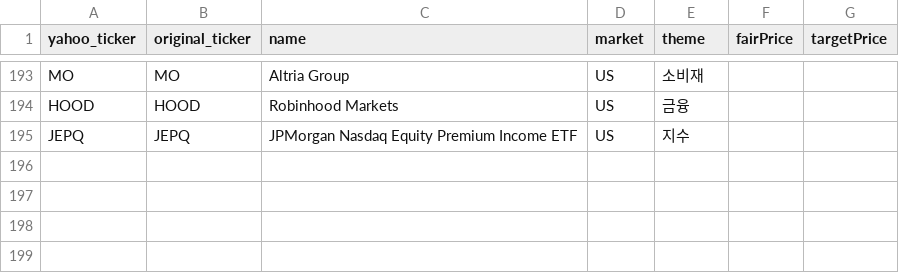
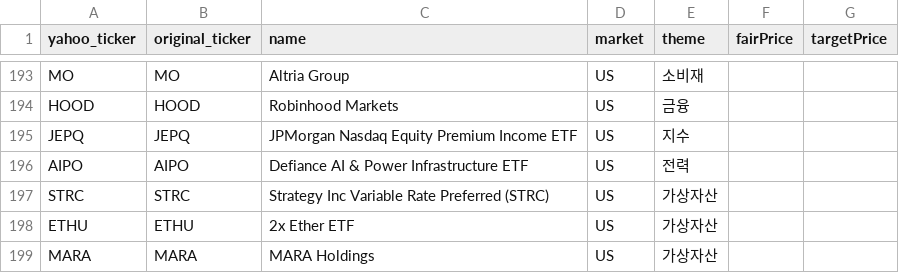
Before and after one commit to 990501s-design/stock-supporter, a CSV file: 종목_야후티커_매핑.csv, drawn as a sheet; only a part is shown, gaps mark what is left out.

```diff
--- a/종목_야후티커_매핑.csv
+++ b/종목_야후티커_매핑.csv
@@ -195 +195,5 @@ HOOD,HOOD,Robinhood Markets,US,금융,,
 JEPQ,JEPQ,JPMorgan Nasdaq Equity Premium Income ETF,US,지수,,
+AIPO,AIPO,Defiance AI & Power Infrastructure ETF,US,전력,,
+STRC,STRC,Strategy Inc Variable Rate Preferred (STRC),US,가상자산,,
+ETHU,ETHU,2x Ether ETF,US,가상자산,,
+MARA,MARA,MARA Holdings,US,가상자산,,
```
Also changed, not shown: 1 other file.
